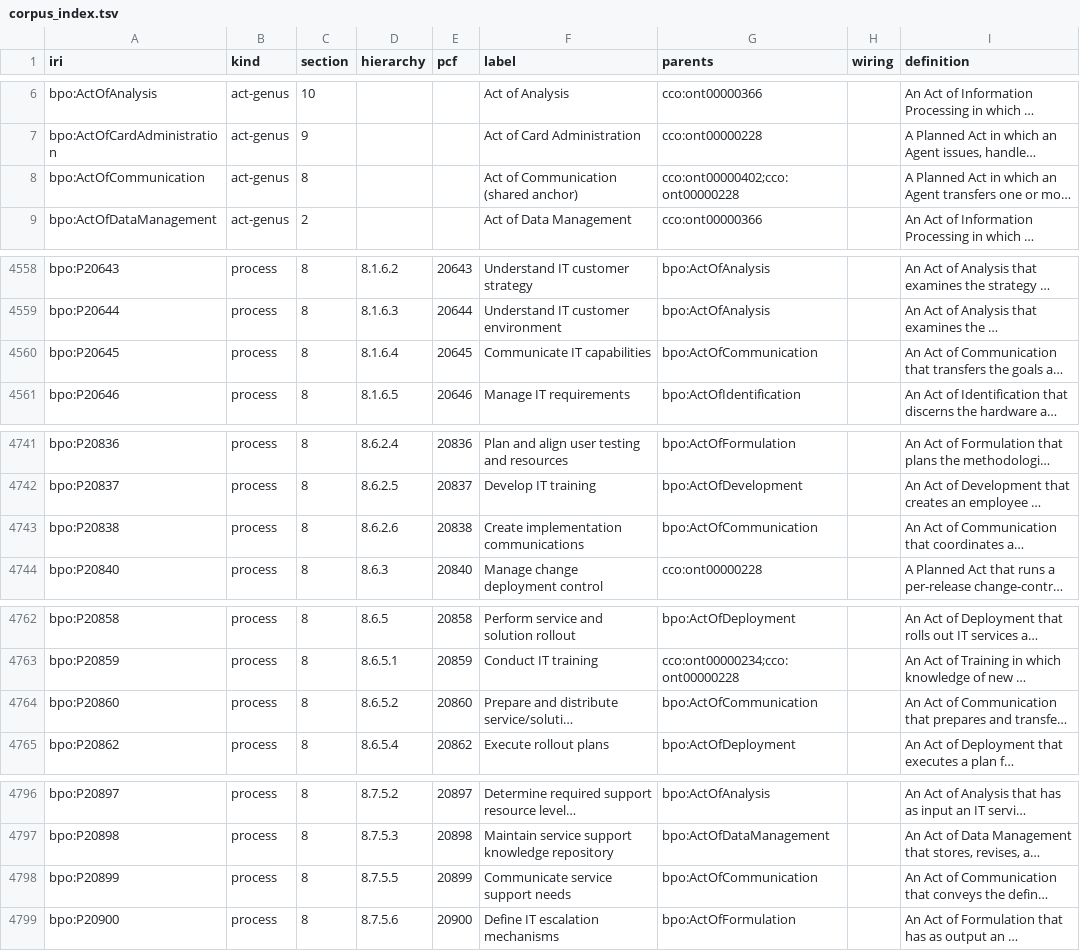
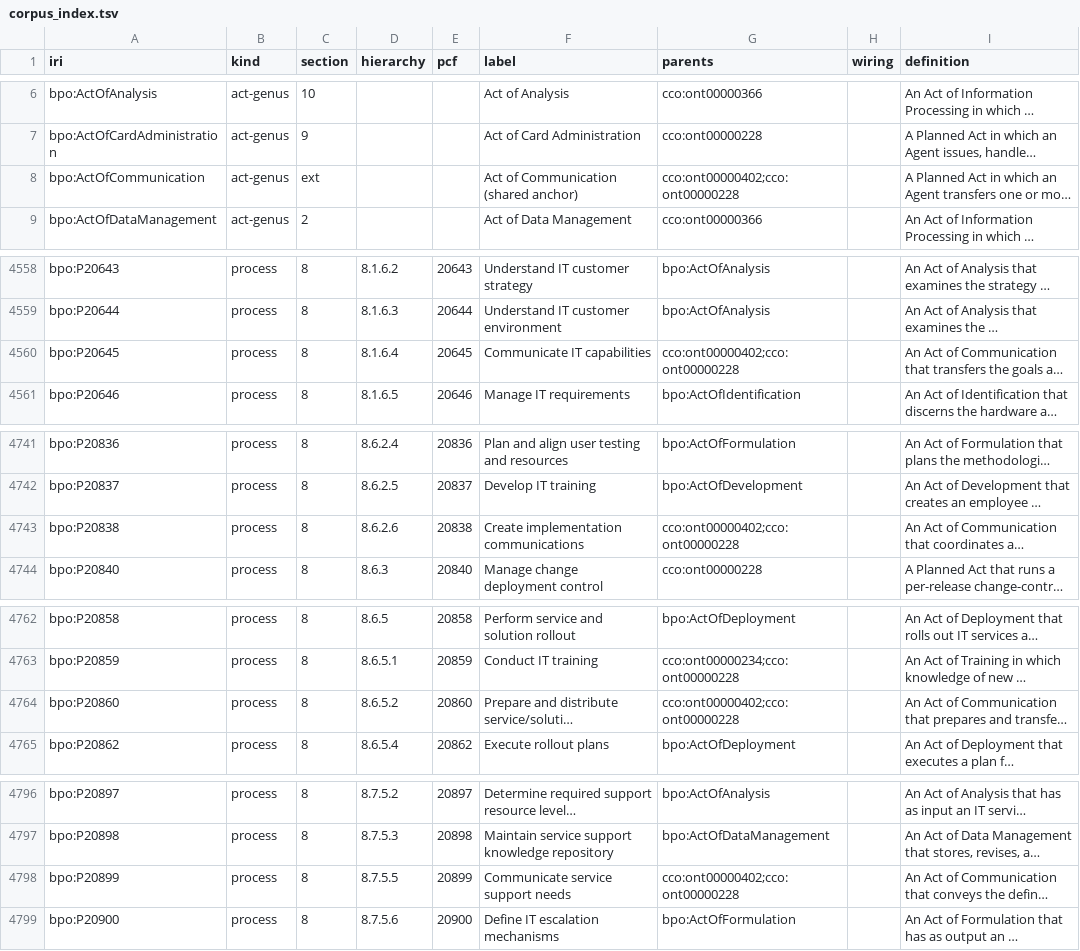
Before and after one commit to Skreen5hot/BusinessProcessOntology, a TSV file: ontology/index/corpus_index.tsv, drawn as a sheet; only a part is shown, gaps mark what is left out; long unchanged cells end in …; the diff covers the shown part only; the diff names each change by its address in the sheet, - before the commit and + after, or states it on an @@ line.

```diff
--- a/ontology/index/corpus_index.tsv
+++ b/ontology/index/corpus_index.tsv
-C8 (section): 8
+C8 (section): ext
-G4560 (parents): bpo:ActOfCommunication
+G4560 (parents): cco:ont00000402;cco:ont00000228
-G4743 (parents): bpo:ActOfCommunication
+G4743 (parents): cco:ont00000402;cco:ont00000228
-G4764 (parents): bpo:ActOfCommunication
+G4764 (parents): cco:ont00000402;cco:ont00000228
-G4798 (parents): bpo:ActOfCommunication
+G4798 (parents): cco:ont00000402;cco:ont00000228
```
Also changed, not shown: 1 edited cell elsewhere in this file, docs/migrations.tsv, docs/wp6/b9-review.tsv, 2 other files.
